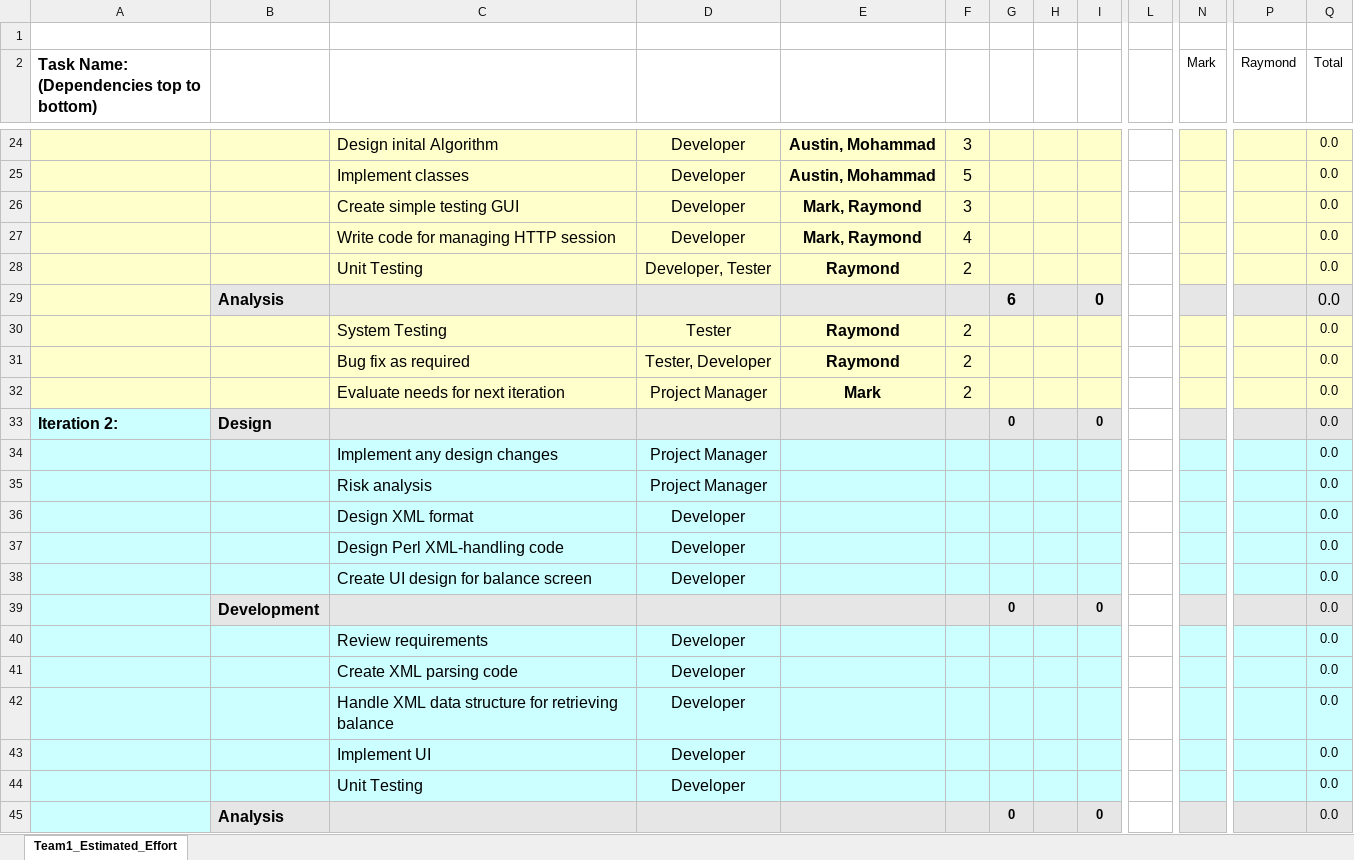
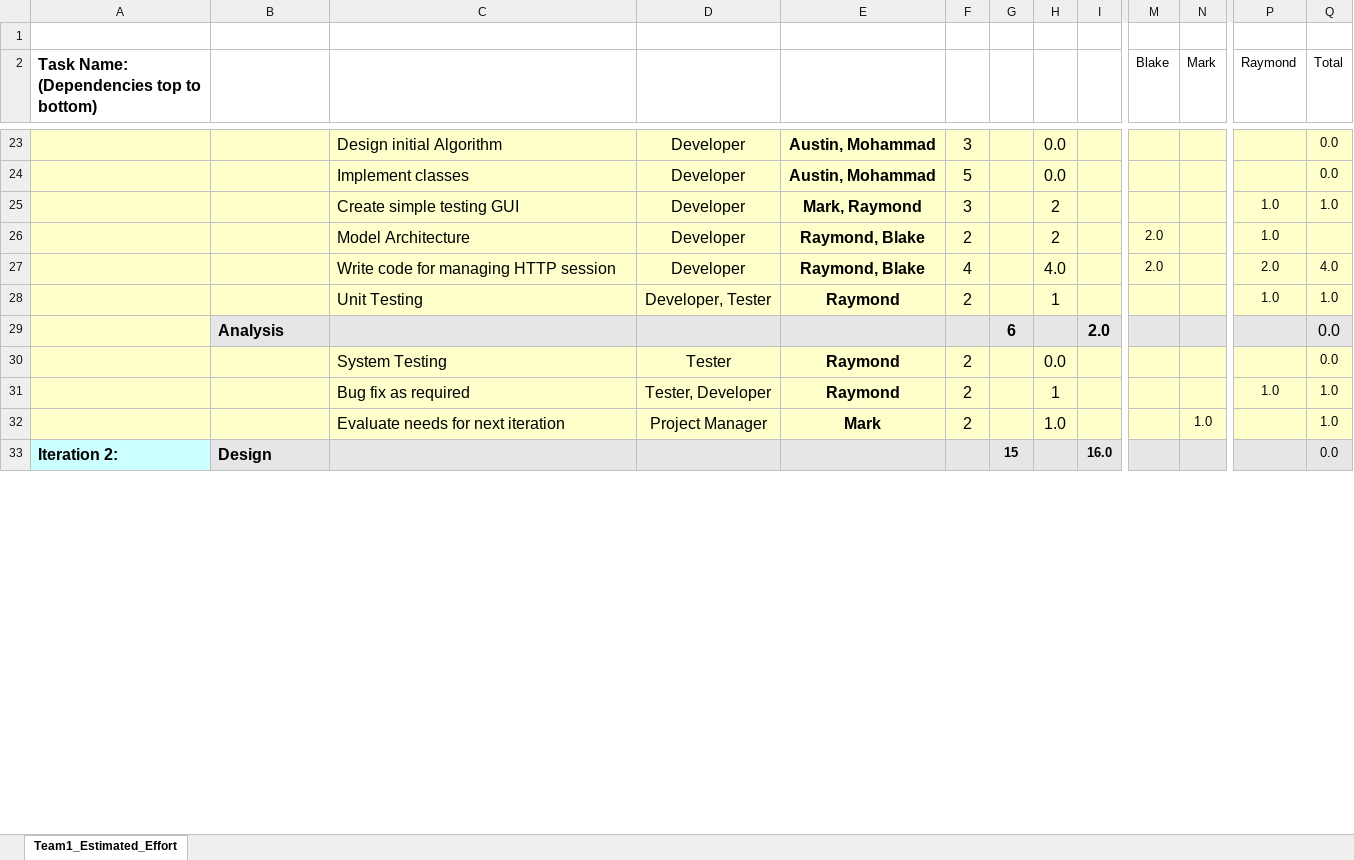
Before and after one commit to umkc-cs-451-2020-spring/semester-project-group-11, an Excel workbook: Group 11 Estimation.xlsx, sheet Team1_Estimated_Effort, drawn as a sheet; only a part is shown, gaps mark what is left out; values as stored, in another font and other column widths than the file's, no borders; charts and pictures and conditional formats not drawn; removed rows and columns are numbered as before the commit, all else as after; rows hold the shown columns only; the diff covers the shown part only; the diff names each change by its address in the sheet, - before the commit and + after, or states it on an @@ line.

```diff
--- a/Group 11 Estimation.xlsx (sheet Team1_Estimated_Effort)
+++ b/Group 11 Estimation.xlsx (sheet Team1_Estimated_Effort)
-column L, empty
+column M (Blake), empty
-C23: Design inital Algorithm
+C23: Design initial Algorithm
-H23:H24: (empty)
+H23:H24: 0.0
-H25: (empty)
+H25: 2
-P25 (Raymond): (empty)
+P25 (Raymond): 1.0
-Q25 (Total): 0.0
+Q25 (Total): 1.0
-row 27:  |  | Write code for managing HTTP session | Developer | Mark, Raymond | 4 |  |  |  |  |  |  | 0.0
+row 26:  |  | Model Architecture | Developer | Raymond, Blake | 2 |  | 2 |  | 2.0 |  | 1.0
+row 27:  |  | Write code for managing HTTP session | Developer | Raymond, Blake | 4 |  | 4.0 |  | 2.0 |  | 2.0 | 4.0
-H28: (empty)
+H28: 1
-P28 (Raymond): (empty)
+P28 (Raymond): 1.0
-Q28 (Total): 0.0
+Q28 (Total): 1.0
-I29: 0
+I29: 2.0
-H30: (empty)
+H30: 0.0
-H31: (empty)
+H31: 1
-P31 (Raymond): (empty)
+P31 (Raymond): 1.0
-Q31:Q32 (Total): 0.0
+Q31:Q32 (Total): 1.0
-H32: (empty)
+H32: 1.0
-N32 (Mark): (empty)
+N32 (Mark): 1.0
-G33: 0
+G33: 15
-I33: 0
+I33: 16.0
-row 34:  |  | Implement any design changes | Project Manager |  |  |  |  |  |  |  |  | 0.0
-row 35:  |  | Risk analysis | Project Manager |  |  |  |  |  |  |  |  | 0.0
-row 36:  |  | Design XML format | Developer |  |  |  |  |  |  |  |  | 0.0
-row 37:  |  | Design Perl XML-handling code | Developer |  |  |  |  |  |  |  |  | 0.0
-row 38:  |  | Create UI design for balance screen | Developer |  |  |  |  |  |  |  |  | 0.0
-row 39:  | Development |  |  |  |  | 0 |  | 0 |  |  |  | 0.0
-row 40:  |  | Review requirements | Developer |  |  |  |  |  |  |  |  | 0.0
-row 41:  |  | Create XML parsing code | Developer |  |  |  |  |  |  |  |  | 0.0
-row 42:  |  | Handle XML data structure for retrieving balance | Developer |  |  |  |  |  |  |  |  | 0.0
-row 43:  |  | Implement UI | Developer |  |  |  |  |  |  |  |  | 0.0
-row 44:  |  | Unit Testing | Developer |  |  |  |  |  |  |  |  | 0.0
-row 45:  | Analysis |  |  |  |  | 0 |  | 0 |  |  |  | 0.0
```
Also changed, not shown: 38 added rows, 16 removed rows, 45 edited cells and cell formats elsewhere in this sheet, formulas that keep their value, 1 other file.
